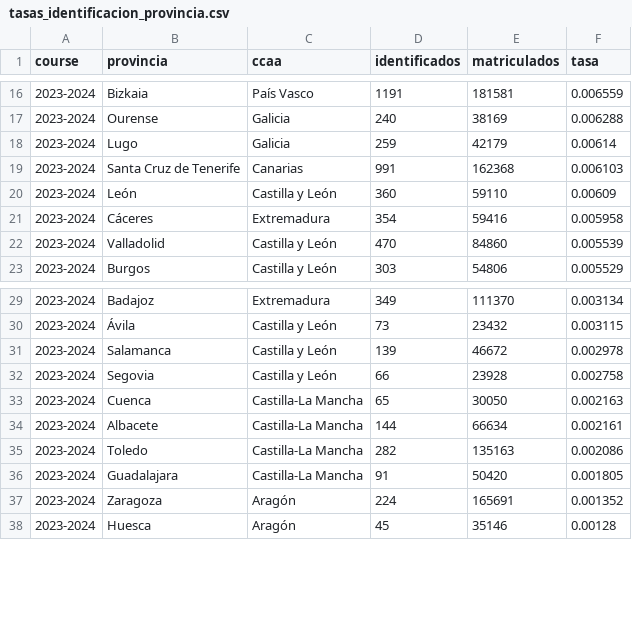
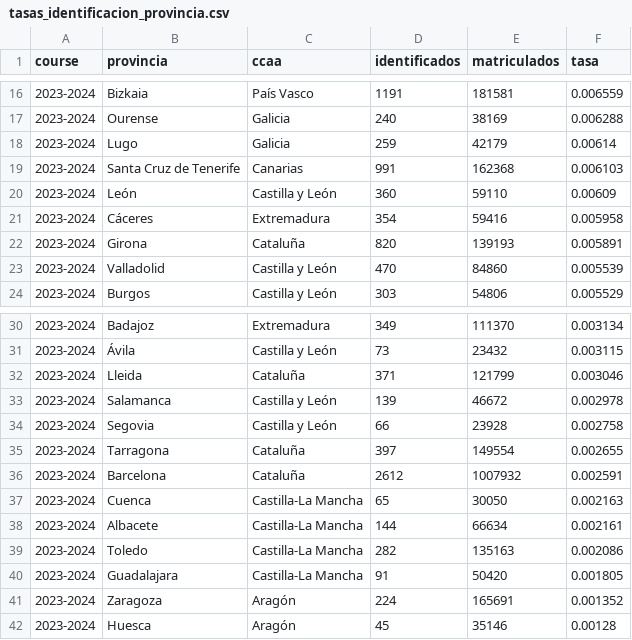
Before and after one commit to antoniobuen0/aci-mapa-datos, a CSV file: data/csv/tasas_identificacion_provincia.csv, drawn as a sheet; only a part is shown, gaps mark what is left out; the diff names each change by its address in the sheet, - before the commit and + after, or states it on an @@ line.

Commit message:
Datos al día con ACI-MAPA: serie 2011-12→2024-25 completa (incl. 2019-20 y provincias), serie histórica 2009-14, tasas de Cataluña 2023-24 corregidas e insignia de Ko-fi

```diff
--- a/data/csv/tasas_identificacion_provincia.csv
+++ b/data/csv/tasas_identificacion_provincia.csv
+row 22: 2023-2024 | Girona | Cataluña | 820 | 139193 | 0.005891
+row 32: 2023-2024 | Lleida | Cataluña | 371 | 121799 | 0.003046
+row 35: 2023-2024 | Tarragona | Cataluña | 397 | 149554 | 0.002655
+row 36: 2023-2024 | Barcelona | Cataluña | 2612 | 1007932 | 0.002591
```
Also changed, not shown: 6 other files.
